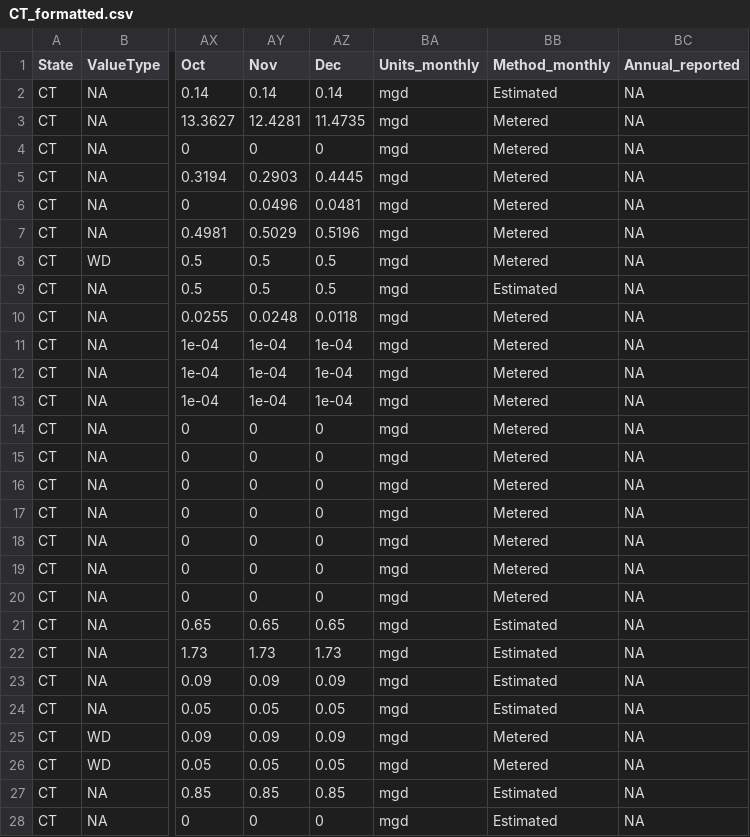
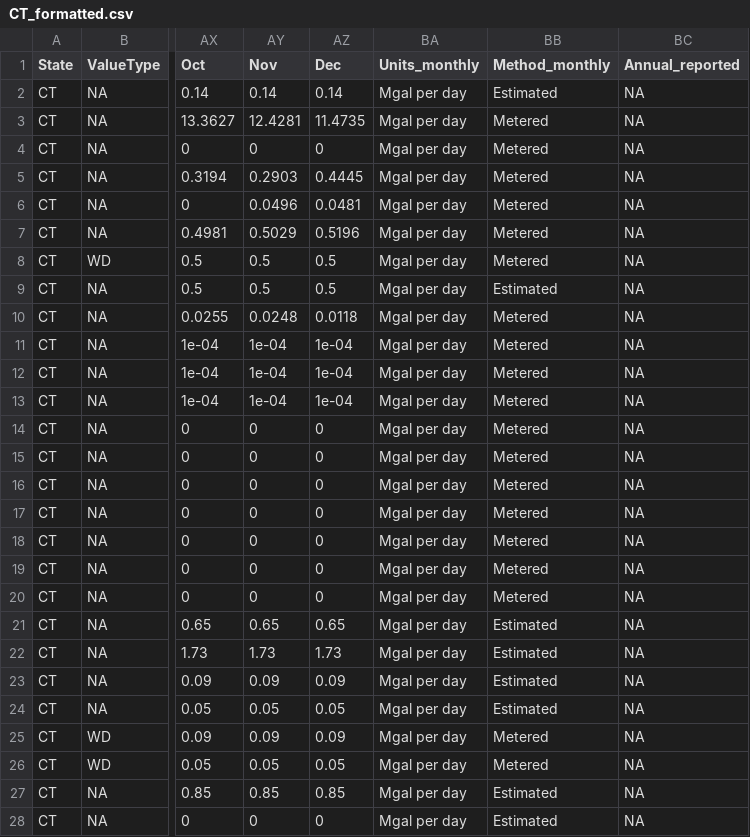
Before and after one commit to rniswon/IndustrialWU, a CSV file: FormattedDataOutputs/Statewise/CT_formatted.csv, drawn as a sheet; only a part is shown, gaps mark what is left out; the diff covers the shown part only; the diff names each change by its address in the sheet, - before the commit and + after, or states it on an @@ line.

```diff
--- a/FormattedDataOutputs/Statewise/CT_formatted.csv
+++ b/FormattedDataOutputs/Statewise/CT_formatted.csv
-BA2:BA28 (Units_monthly): mgd
+BA2:BA28 (Units_monthly): Mgal per day
```
Also changed, not shown: 129 edited cells elsewhere in this file, DataCrosswalks/StateDataCrosswalks/DataCodesCrosswalk.csv, DataCrosswalks/StateDataCrosswalks/DataDirectories.csv, 14 other files.
